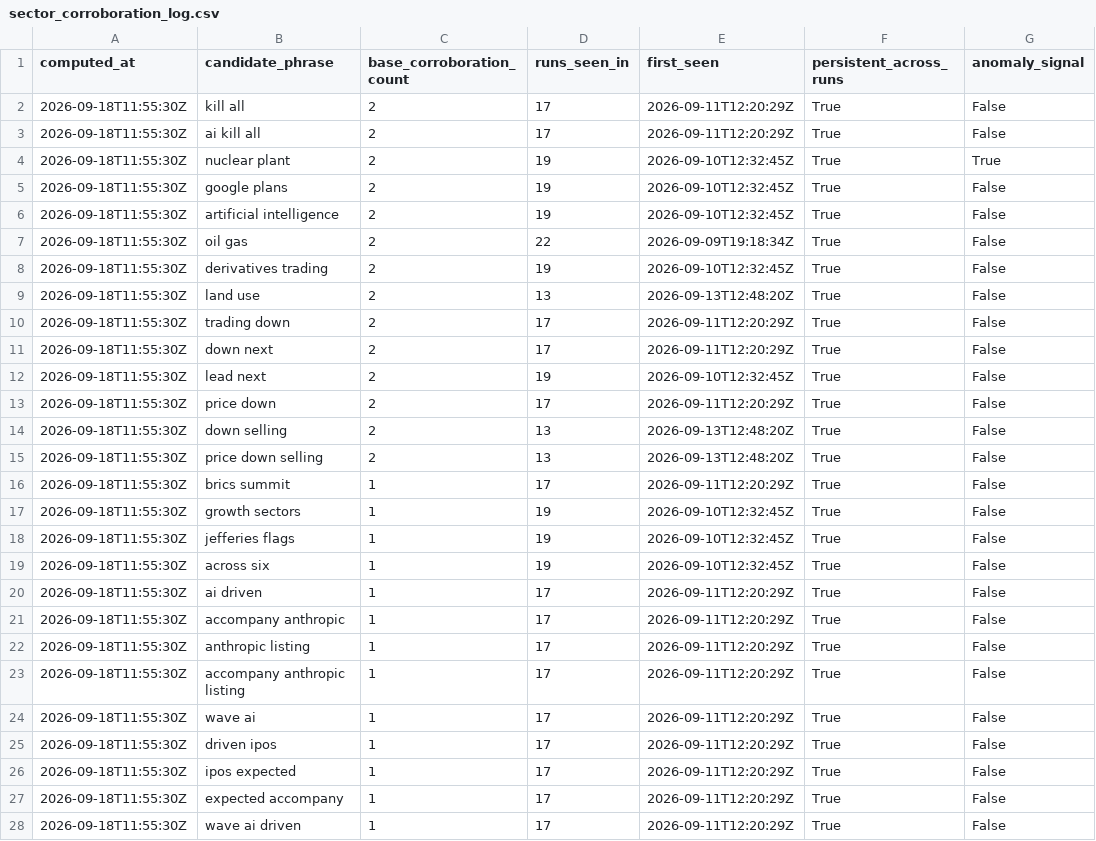
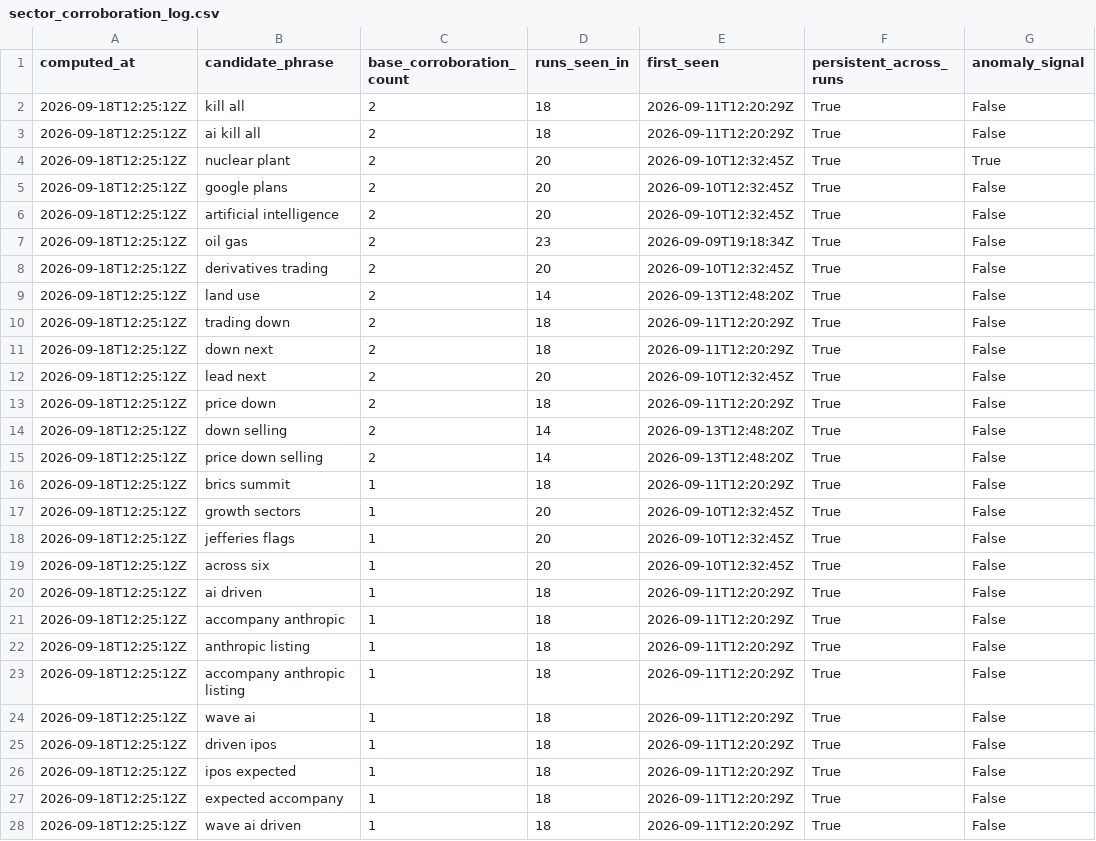
Before and after one commit to Malia-Skk/lndc-intelligence-radar, a CSV file: data/derived/sector_corroboration_log.csv, drawn as a sheet; only a part is shown; the diff covers the shown part only; the diff names each change by its address in the sheet, - before the commit and + after, or states it on an @@ line.

```diff
--- a/data/derived/sector_corroboration_log.csv
+++ b/data/derived/sector_corroboration_log.csv
-A2:A28 (computed_at): 2026-09-18T11:55:30Z
+A2:A28 (computed_at): 2026-09-18T12:25:12Z
-D2:D3 (runs_seen_in): 17
+D2:D3 (runs_seen_in): 18
-D4:D6 (runs_seen_in): 19
+D4:D6 (runs_seen_in): 20
-D7 (runs_seen_in): 22
+D7 (runs_seen_in): 23
-D8 (runs_seen_in): 19
+D8 (runs_seen_in): 20
-D9 (runs_seen_in): 13
+D9 (runs_seen_in): 14
-D10:D11 (runs_seen_in): 17
+D10:D11 (runs_seen_in): 18
-D12 (runs_seen_in): 19
+D12 (runs_seen_in): 20
-D13 (runs_seen_in): 17
+D13 (runs_seen_in): 18
-D14:D15 (runs_seen_in): 13
+D14:D15 (runs_seen_in): 14
-D16 (runs_seen_in): 17
+D16 (runs_seen_in): 18
-D17:D19 (runs_seen_in): 19
+D17:D19 (runs_seen_in): 20
-D20:D28 (runs_seen_in): 17
+D20:D28 (runs_seen_in): 18
```
Also changed, not shown: 26 edited cells elsewhere in this file.
